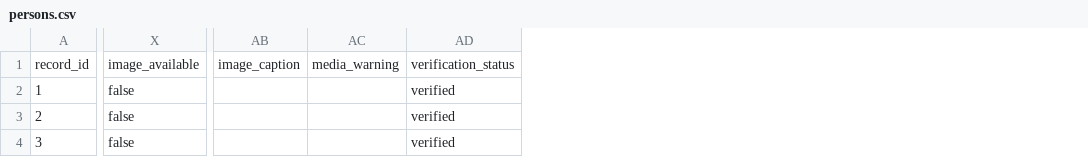
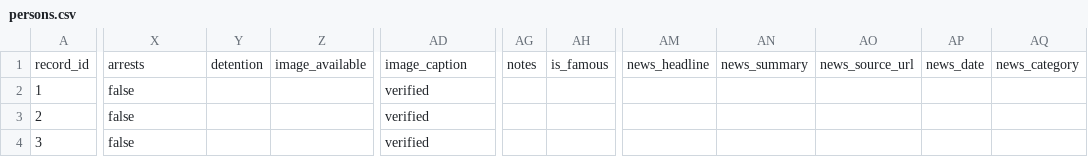
Before and after one commit to Farhanillahiclass/CIVID-Civilian-Impact-Verified-Incident-Dataset, a CSV file: data/phase2_sudan/persons.csv, drawn as a sheet; only a part is shown, gaps mark what is left out; removed rows and columns are numbered as before the commit, all else as after; the diff covers the shown part only; the diff names each change by its address in the sheet, - before the commit and + after, or states it on an @@ line.

```diff
--- a/data/phase2_sudan/persons.csv
+++ b/data/phase2_sudan/persons.csv
+column Y, row 1: detention
+column Z, row 1: image_available
-column AB, row 1: image_caption
-column AC, row 1: media_warning
+column AG, row 1: notes
+column AH, row 1: is_famous
+column AM, row 1: news_headline
+column AN, row 1: news_summary
+column AO, row 1: news_source_url
+column AP, row 1: news_date
+column AQ, row 1: news_category
-X1: image_available
+X1: arrests
-AD1: verification_status
+AD1: image_caption
```
Also changed, not shown: 2 edited cells elsewhere in this file, data/phase1_palestine/events.csv, data/phase1_palestine/persons.csv, 44 other files.
